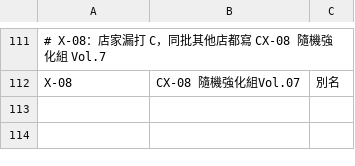
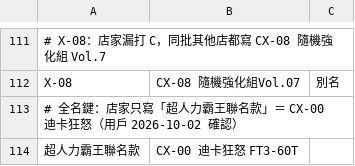
Before and after one commit to wowack7/beybuilder, a TSV file: data/draw/item_names.tsv, drawn as a sheet; only a part is shown, gaps mark what is left out; the diff names each change by its address in the sheet, - before the commit and + after, or states it on an @@ line.

```diff
--- a/data/draw/item_names.tsv
+++ b/data/draw/item_names.tsv
+row 113: # 全名鍵：店家只寫「超人力霸王聯名款」＝ CX-00 迪卡狂怒（用戶 2026-10-02 確認）
+row 114: 超人力霸王聯名款 | CX-00 迪卡狂怒 FT3-60T
```
Also changed, not shown: 2 other files.
